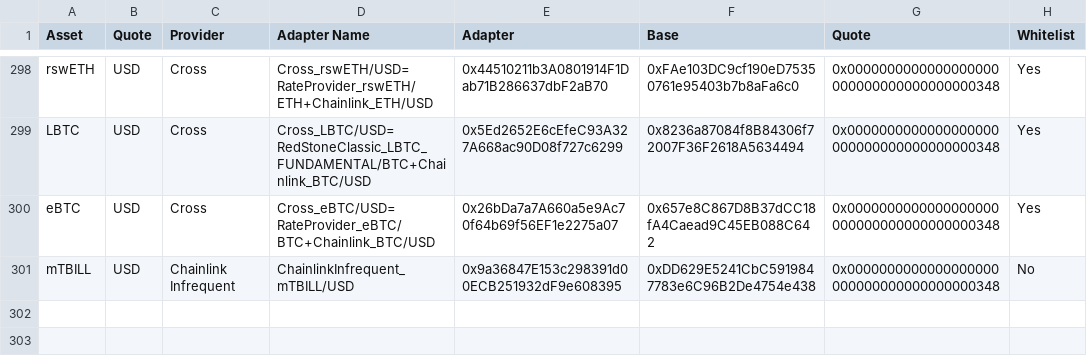
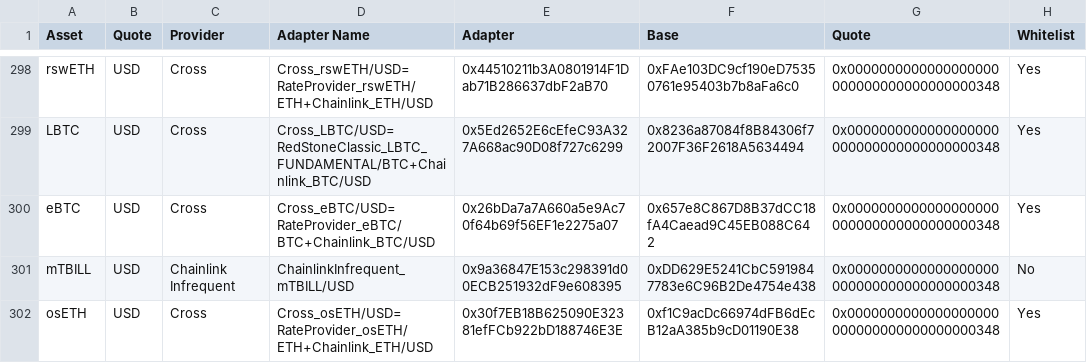
Before and after one commit to euler-xyz/euler-interfaces, a CSV file: addresses/1/OracleAdaptersAddresses.csv, drawn as a sheet; only a part is shown, gaps mark what is left out.

Commit message:
osETH cross

```diff
--- a/addresses/1/OracleAdaptersAddresses.csv
+++ b/addresses/1/OracleAdaptersAddresses.csv
@@ -301 +301,2 @@ eBTC,USD,Cross,Cross_eBTC/USD=RateProvider_eBTC/BTC+Chainlink_BTC/USD,0x26bDa7a7
 mTBILL,USD,Chainlink Infrequent,ChainlinkInfrequent_mTBILL/USD,0x9a36847E153c298391d00ECB251932dF9e608395,0xDD629E5241CbC5919847783e6C96B2De4754e438,0x0000000000000000000000000000000000000348,No
+osETH,USD,Cross,Cross_osETH/USD=RateProvider_osETH/ETH+Chainlink_ETH/USD,0x30f7EB18B625090E32381efFCb922bD188746E3E,0xf1C9acDc66974dFB6dEcB12aA385b9cD01190E38,0x0000000000000000000000000000000000000348,Yes
```
